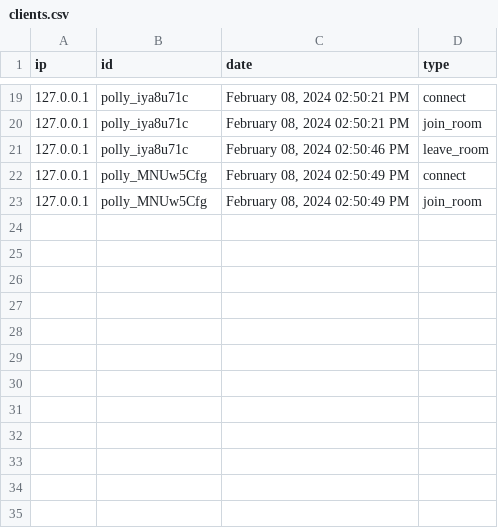
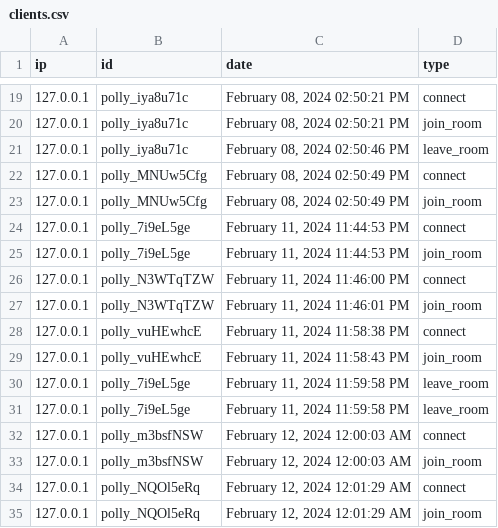
Before and after one commit to im-strange/pollify, a CSV file: clients.csv, drawn as a sheet; only a part is shown, gaps mark what is left out; the diff names each change by its address in the sheet, - before the commit and + after, or states it on an @@ line.

```diff
--- a/clients.csv
+++ b/clients.csv
+row 24: 127.0.0.1 | polly_7i9eL5ge | February 11, 2024 11:44:53 PM | connect
+row 25: 127.0.0.1 | polly_7i9eL5ge | February 11, 2024 11:44:53 PM | join_room
+row 26: 127.0.0.1 | polly_N3WTqTZW | February 11, 2024 11:46:00 PM | connect
+row 27: 127.0.0.1 | polly_N3WTqTZW | February 11, 2024 11:46:01 PM | join_room
+row 28: 127.0.0.1 | polly_vuHEwhcE | February 11, 2024 11:58:38 PM | connect
+row 29: 127.0.0.1 | polly_vuHEwhcE | February 11, 2024 11:58:43 PM | join_room
+row 30: 127.0.0.1 | polly_7i9eL5ge | February 11, 2024 11:59:58 PM | leave_room
+row 31: 127.0.0.1 | polly_7i9eL5ge | February 11, 2024 11:59:58 PM | leave_room
+row 32: 127.0.0.1 | polly_m3bsfNSW | February 12, 2024 12:00:03 AM | connect
+row 33: 127.0.0.1 | polly_m3bsfNSW | February 12, 2024 12:00:03 AM | join_room
+row 34: 127.0.0.1 | polly_NQOl5eRq | February 12, 2024 12:01:29 AM | connect
+row 35: 127.0.0.1 | polly_NQOl5eRq | February 12, 2024 12:01:29 AM | join_room
```
Also changed, not shown: 1 other file.
